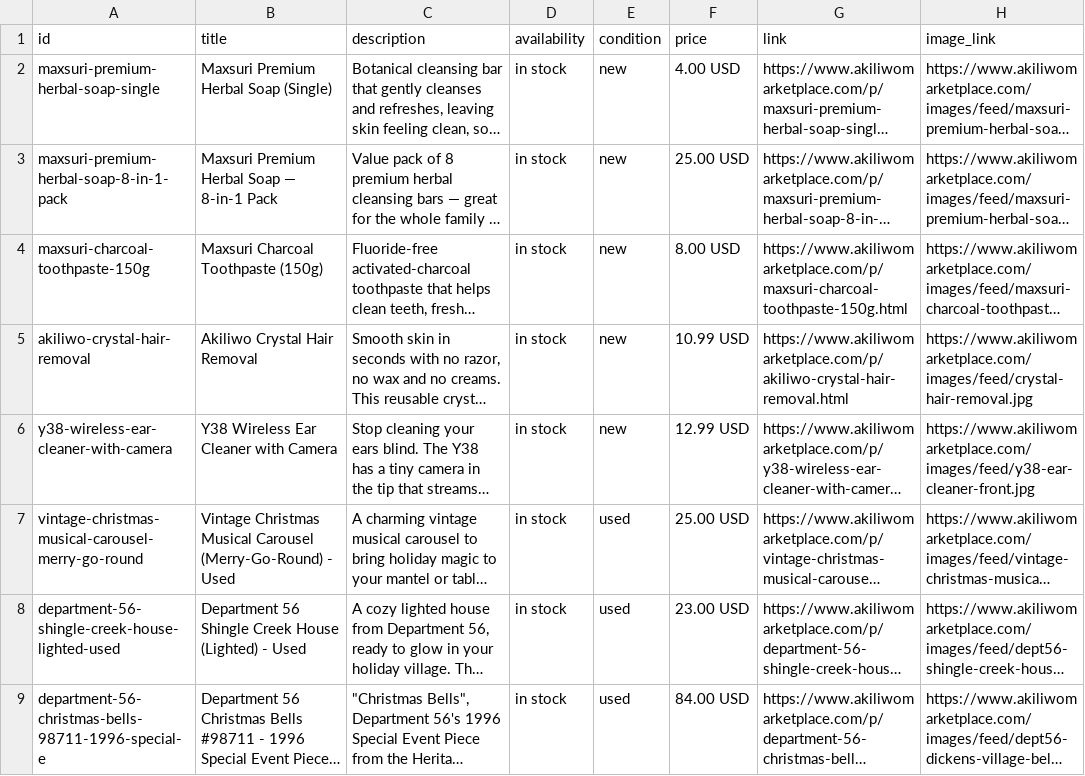
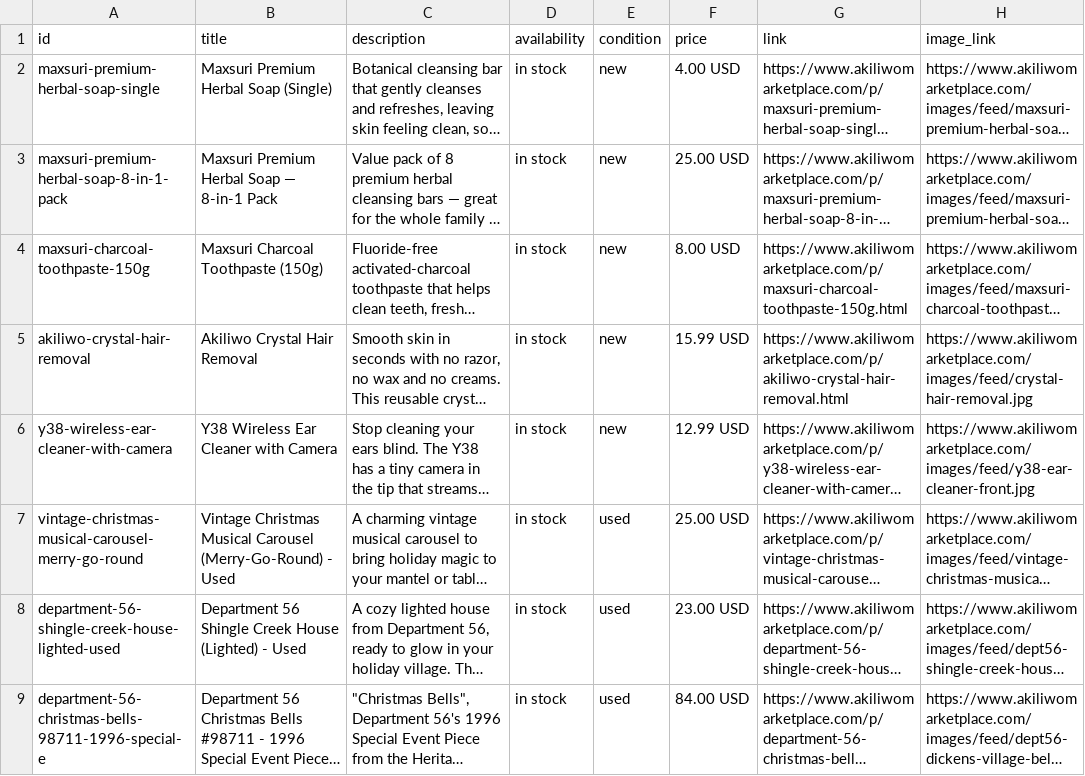
Before and after one commit to Akiliwo/akiliwomarketplace, a CSV file: facebook-catalog.csv, drawn as a sheet; only a part is shown; long unchanged cells end in …; the diff names each change by its address in the sheet, - before the commit and + after, or states it on an @@ line.

```diff
--- a/facebook-catalog.csv
+++ b/facebook-catalog.csv
-F5 (price): 10.99 USD
+F5 (price): 15.99 USD
```
Also changed, not shown: 8 other files.
